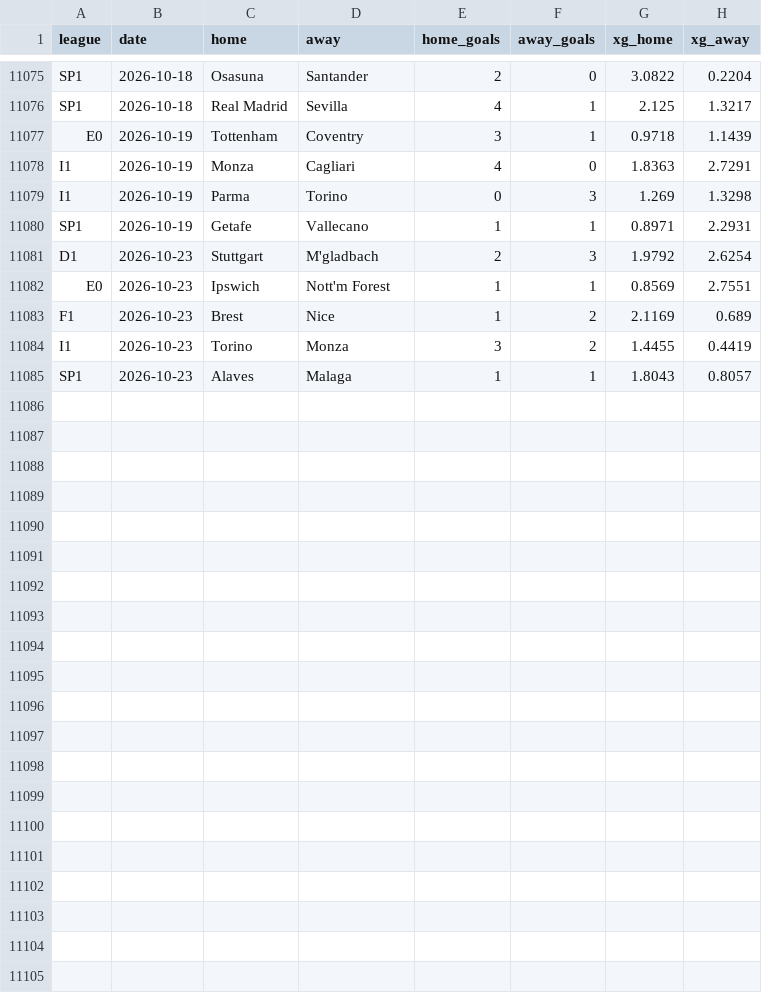
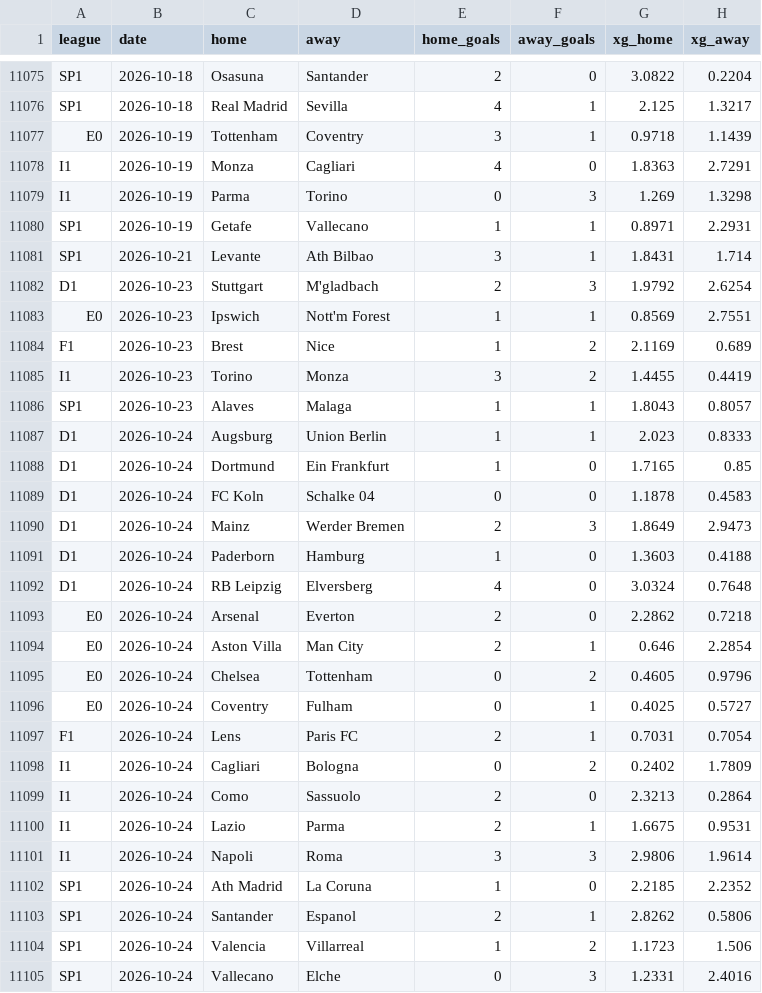
Before and after one commit to samuelramram/Predicciones, a CSV file: data/europa/xg.csv, drawn as a sheet; only a part is shown, gaps mark what is left out.

```diff
--- a/data/europa/xg.csv
+++ b/data/europa/xg.csv
@@ -11080,2 +11080,3 @@ I1,2026-10-19,Parma,Torino,0,3,1.269,1.3298
 SP1,2026-10-19,Getafe,Vallecano,1,1,0.8971,2.2931
+SP1,2026-10-21,Levante,Ath Bilbao,3,1,1.8431,1.714
 D1,2026-10-23,Stuttgart,M'gladbach,2,3,1.9792,2.6254
@@ -11085 +11086,20 @@ I1,2026-10-23,Torino,Monza,3,2,1.4455,0.4419
 SP1,2026-10-23,Alaves,Malaga,1,1,1.8043,0.8057
+D1,2026-10-24,Augsburg,Union Berlin,1,1,2.023,0.8333
+D1,2026-10-24,Dortmund,Ein Frankfurt,1,0,1.7165,0.85
+D1,2026-10-24,FC Koln,Schalke 04,0,0,1.1878,0.4583
+D1,2026-10-24,Mainz,Werder Bremen,2,3,1.8649,2.9473
+D1,2026-10-24,Paderborn,Hamburg,1,0,1.3603,0.4188
+D1,2026-10-24,RB Leipzig,Elversberg,4,0,3.0324,0.7648
+E0,2026-10-24,Arsenal,Everton,2,0,2.2862,0.7218
+E0,2026-10-24,Aston Villa,Man City,2,1,0.646,2.2854
+E0,2026-10-24,Chelsea,Tottenham,0,2,0.4605,0.9796
+E0,2026-10-24,Coventry,Fulham,0,1,0.4025,0.5727
+F1,2026-10-24,Lens,Paris FC,2,1,0.7031,0.7054
+I1,2026-10-24,Cagliari,Bologna,0,2,0.2402,1.7809
+I1,2026-10-24,Como,Sassuolo,2,0,2.3213,0.2864
+I1,2026-10-24,Lazio,Parma,2,1,1.6675,0.9531
+I1,2026-10-24,Napoli,Roma,3,3,2.9806,1.9614
+SP1,2026-10-24,Ath Madrid,La Coruna,1,0,2.2185,2.2352
+SP1,2026-10-24,Santander,Espanol,2,1,2.8262,0.5806
+SP1,2026-10-24,Valencia,Villarreal,1,2,1.1723,1.506
+SP1,2026-10-24,Vallecano,Elche,0,3,1.2331,2.4016
```
Also changed, not shown: 1 other file.
